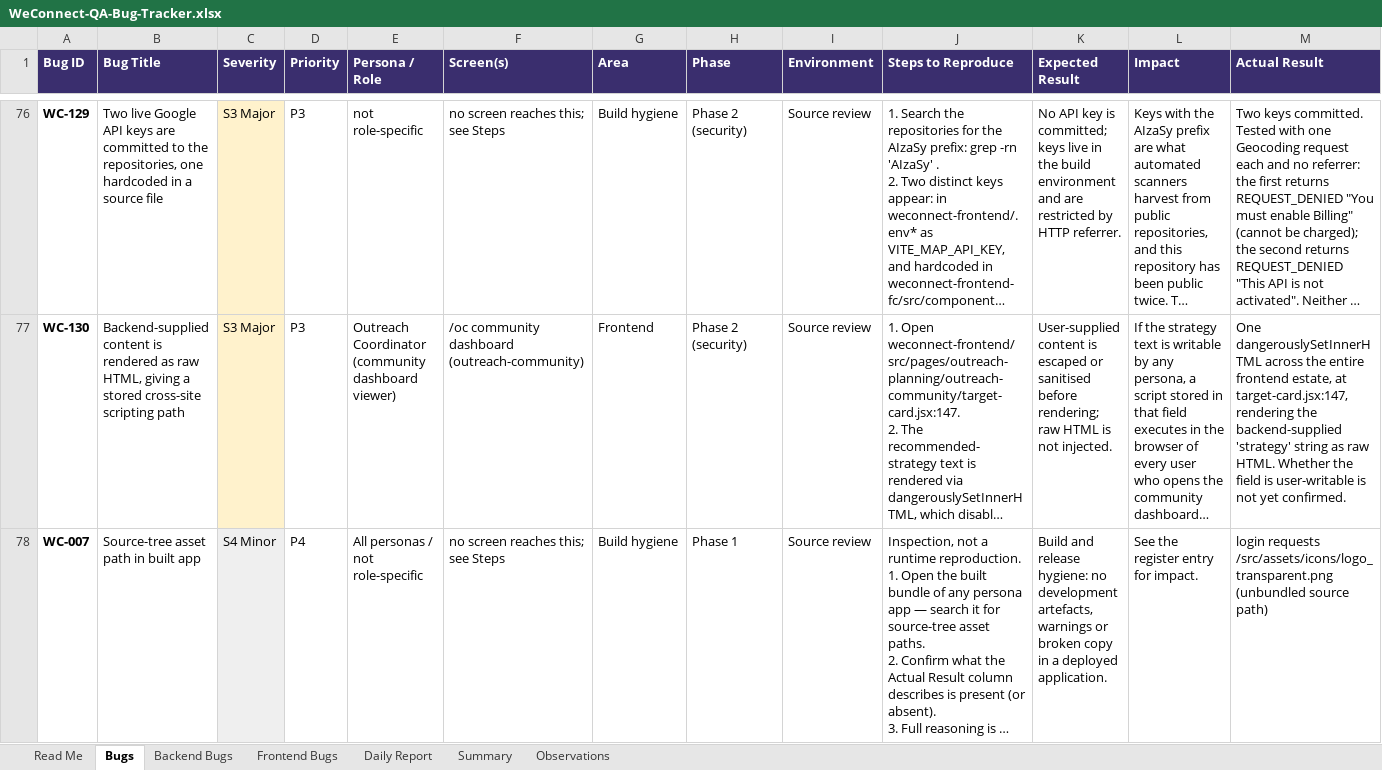
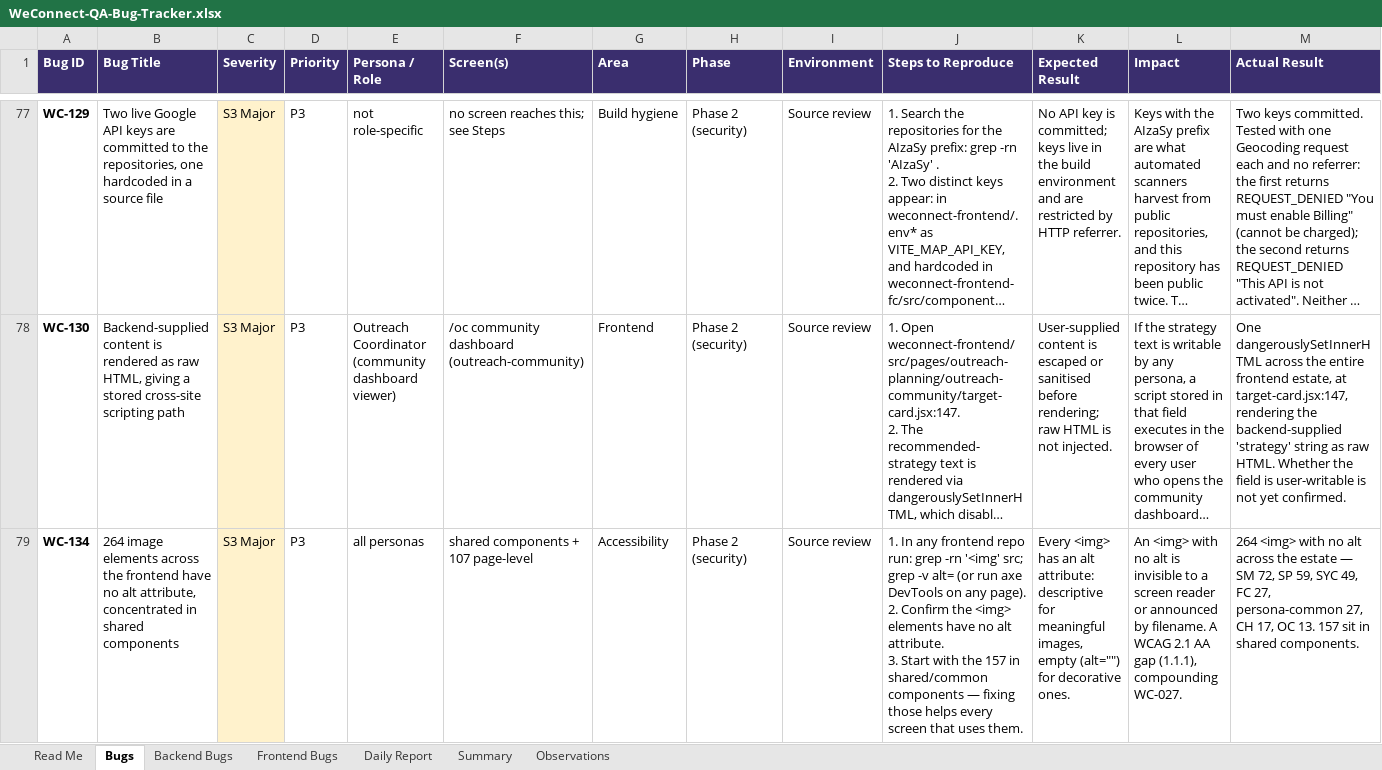
Before and after one commit to kak713/weconnect-qa, an Excel workbook: tracker/WeConnect-QA-Bug-Tracker.xlsx, sheet Bugs, drawn as a sheet; only a part is shown, gaps mark what is left out; the shorter side is filled out with more unchanged rows; long unchanged cells end in …; values as stored, in another font and other column widths than the file's, no borders; rows hold the shown columns only; ↵ is a line break in a cell; the diff covers the shown part only; the diff names each change by its address in the sheet, - before the commit and + after, or states it on an @@ line.

Commit message:
Add interaction-sweep findings; tracker to 87 defects across backend/frontend lists

```diff
--- a/tracker/WeConnect-QA-Bug-Tracker.xlsx (sheet Bugs)
+++ b/tracker/WeConnect-QA-Bug-Tracker.xlsx (sheet Bugs)
+row 79: WC-134 | 264 image elements across the frontend have no alt attribute, concentrated in shared components | S3 Major | P3 | all personas | shared components + 107 page-level | Accessibility | Phase 2 (security) | Source review | 1. In any frontend repo run: grep -rn '<img' src; grep -v alt= (or run axe DevTools on any page). ↵ 2. Confirm the <img> elements have no alt attribute. ↵ 3. Start with the 157 in shared/common components — fixing those helps every screen that uses them. | Every <img> has an alt attribute: descriptive for meaningful images, empty (alt="") for decorative ones. | An <img> with no alt is invisible to a screen reader or announced by filename. A WCAG 2.1 AA gap (1.1.1), compounding WC-027. | 264 <img> with no alt across the estate — SM 72, SP 59, SYC 49, FC 27, persona-common 27, CH 17, OC 13. 157 sit in shared components.
```
Also changed, not shown: 2 added rows elsewhere in this sheet, sheet Frontend Bugs, sheet Summary, sheet Observations, sheet Backend Bugs, 5 other files.
